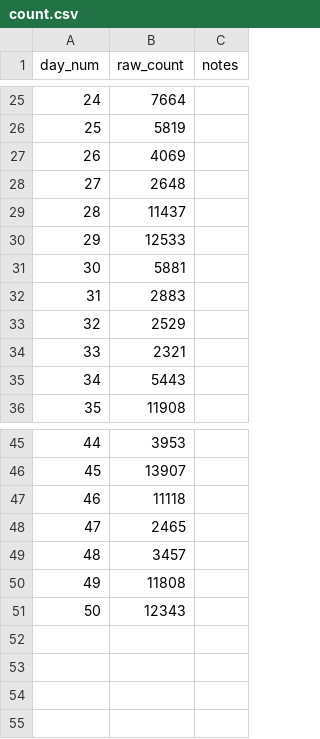
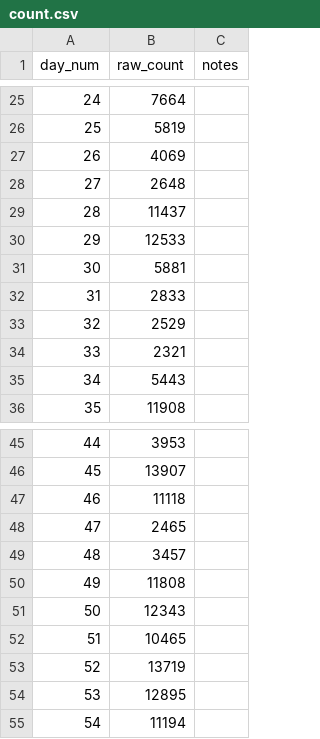
Before and after one commit to ADBond/steppinwolf, a CSV file: data/raw/count.csv, drawn as a sheet; only a part is shown, gaps mark what is left out.

```diff
--- a/data/raw/count.csv
+++ b/data/raw/count.csv
@@ -31,3 +31,3 @@ day_num,raw_count,notes
 30,5881,
-31,2883,
+31,2833,
 32,2529,
@@ -51 +51,5 @@ day_num,raw_count,notes
 50,12343,
+51,10465,
+52,13719,
+53,12895,
+54,11194,
```
Also changed, not shown: data/processed/enhanced.csv, data/processed/goal_progress.csv, 1 other file.
